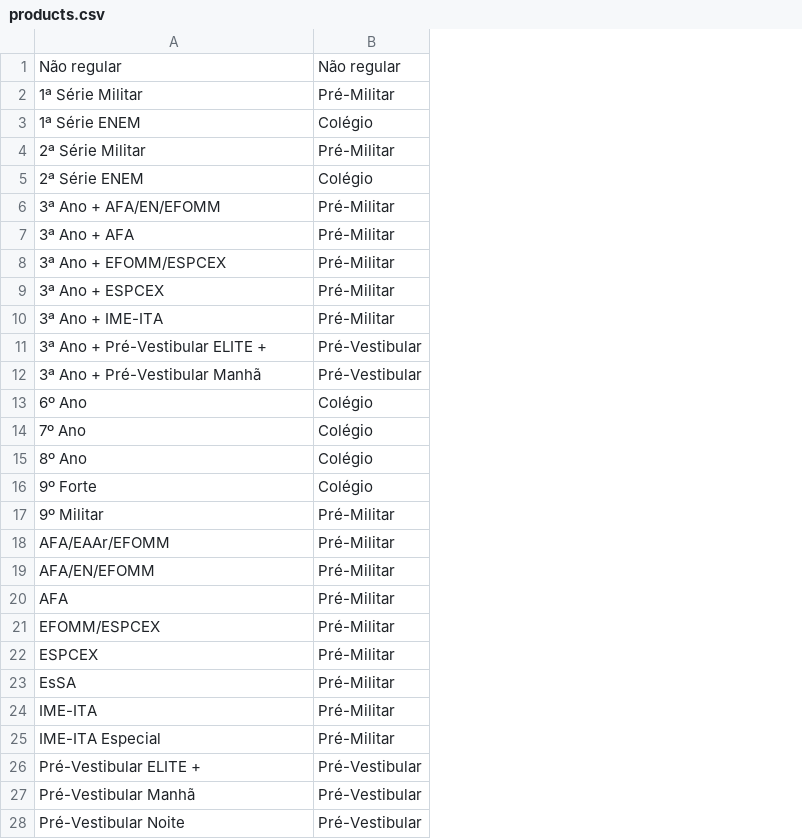
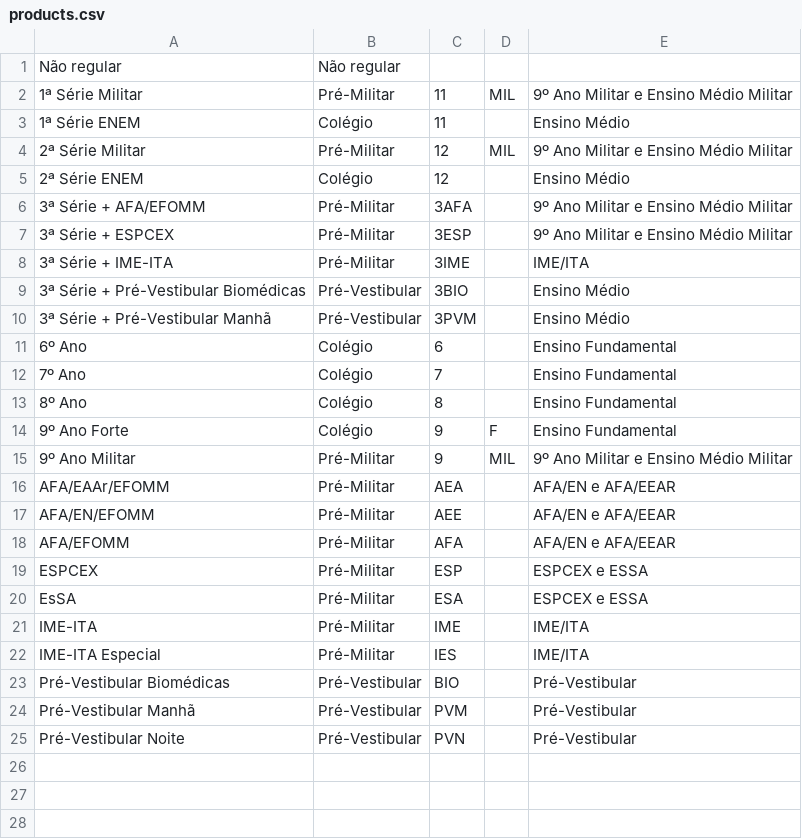
Before and after one commit to elite-ti/new_elite_app, a CSV file: lib/tasks/populate/real/products.csv, drawn as a sheet; removed rows and columns are numbered as before the commit, all else as after; the diff names each change by its address in the sheet, - before the commit and + after, or states it on an @@ line.

```diff
--- a/lib/tasks/populate/real/products.csv
+++ b/lib/tasks/populate/real/products.csv
+column C, rows 2-25: 11 | 11 | 12 | 12 | 3AFA | 3ESP | 3IME | 3BIO | 3PVM | 6 | 7 | 8 | 9 | 9 | AEA | AEE | AFA | ESP | ESA | IME | IES | BIO | PVM | PVN
+column D, rows 2-15: MIL |  | MIL |  |  |  |  |  |  |  |  |  | F | MIL
+column E, rows 2-25: 9º Ano Militar e Ensino Médio Militar | Ensino Médio | 9º Ano Militar e Ensino Médio Militar | Ensino Médio | 9º Ano Militar e Ensino Médio Militar | 9º Ano Militar e Ensino Médio Militar | IME/ITA | Ensino Médio | Ensino Médio | Ensino Fundamental | Ensino Fundamental | Ensino Fundamental | Ensino Fundamental | 9º Ano Militar e Ensino Médio Militar | AFA/EN e AFA/EEAR | AFA/EN e AFA/EEAR | AFA/EN e AFA/EEAR | ESPCEX e ESSA | ESPCEX e ESSA | IME/ITA | IME/ITA | Pré-Vestibular | Pré-Vestibular | Pré-Vestibular
-A6: 3ª Ano + AFA/EN/EFOMM
+A6: 3ª Série + AFA/EFOMM
-row 7: 3ª Ano + AFA | Pré-Militar
-row 8: 3ª Ano + EFOMM/ESPCEX | Pré-Militar
-A7: 3ª Ano + ESPCEX
+A7: 3ª Série + ESPCEX
-A8: 3ª Ano + IME-ITA
+A8: 3ª Série + IME-ITA
-A9: 3ª Ano + Pré-Vestibular ELITE +
+A9: 3ª Série + Pré-Vestibular Biomédicas
-A10: 3ª Ano + Pré-Vestibular Manhã
+A10: 3ª Série + Pré-Vestibular Manhã
-A14: 9º Forte
+A14: 9º Ano Forte
-A15: 9º Militar
+A15: 9º Ano Militar
-row 20: AFA | Pré-Militar
-A18: EFOMM/ESPCEX
+A18: AFA/EFOMM
-A23: Pré-Vestibular ELITE +
+A23: Pré-Vestibular Biomédicas
```
Also changed, not shown: 41 other files.
